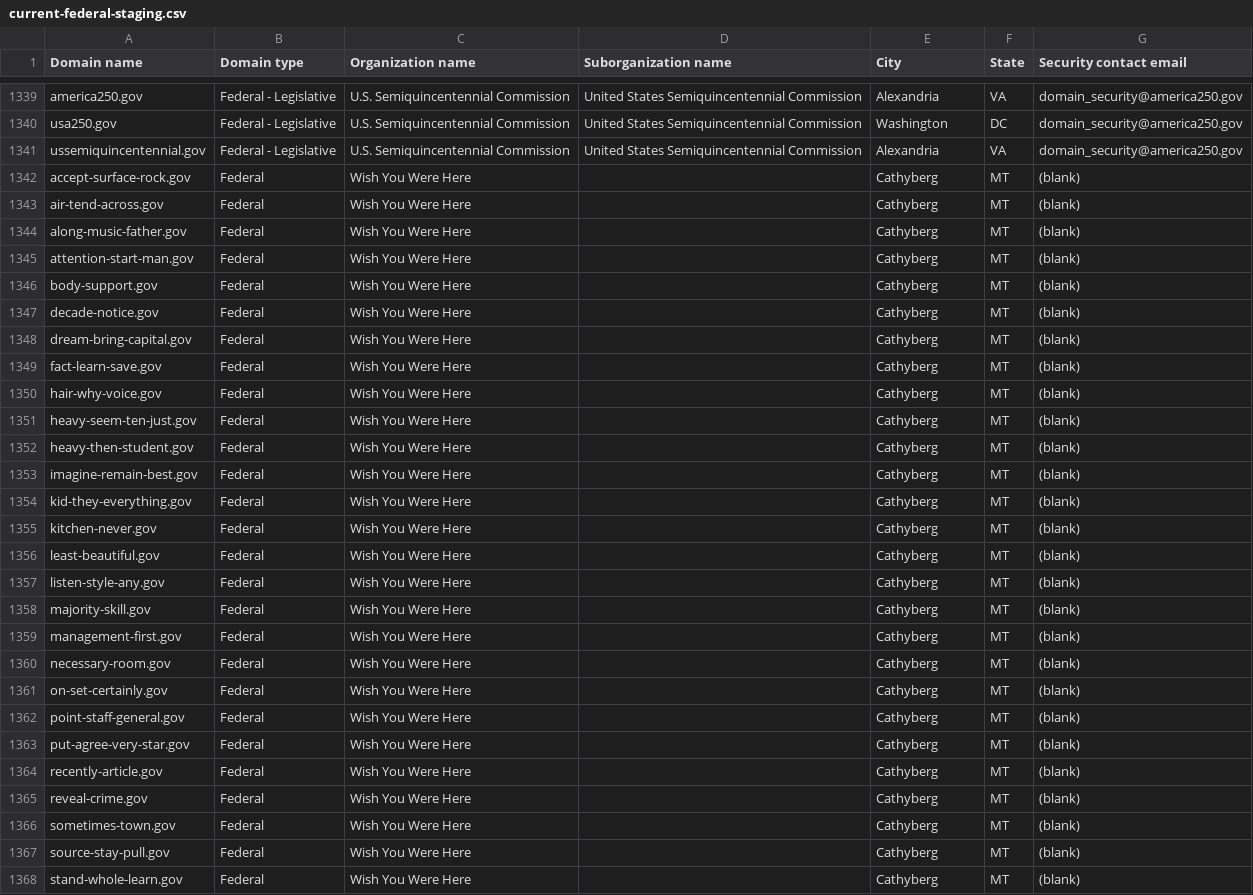
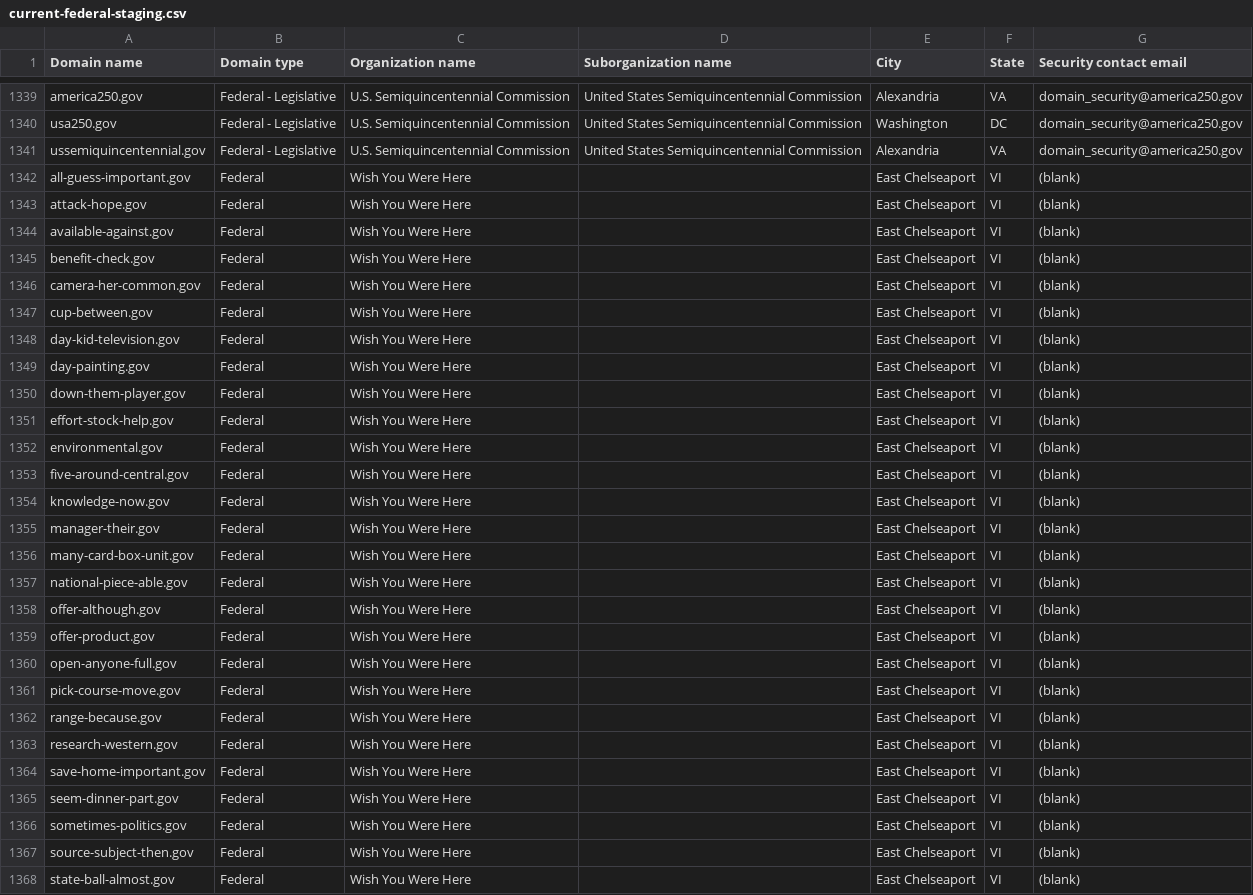
Before and after one commit to cisagov/dotgov-data-staging, a CSV file: current-federal-staging.csv, drawn as a sheet; only a part is shown, gaps mark what is left out; the diff covers the shown part only.

Commit message:
Flat: latest data (2026-06-07T08:02:41.464Z) {   "date": "2026-06-07T08:02:41.464Z",   "files": [     {       "name": "current-federal-staging.csv",       "deltaBytes": 210,       "source": "https://getgov-staging.app.cloud.gov/api/v1/get-report/current-federal"     },     {       "name": "current-full-staging.csv",       "deltaBytes": 210,       "source": "https://getgov-staging.app.cloud.gov/api/v1/get-report/current-full"     }   ] }

```diff
--- a/current-federal-staging.csv
+++ b/current-federal-staging.csv
@@ -1341,28 +1341,28 @@ usa250.gov,Federal - Legislative,U.S. Semiquincentennial Commission,United State
 ussemiquincentennial.gov,Federal - Legislative,U.S. Semiquincentennial Commission,United States Semiquincentennial Commission,Alexandria,VA,domain_security@america250.gov
-accept-surface-rock.gov,Federal,Wish You Were Here,,Cathyberg,MT,(blank)
-air-tend-across.gov,Federal,Wish You Were Here,,Cathyberg,MT,(blank)
-along-music-father.gov,Federal,Wish You Were Here,,Cathyberg,MT,(blank)
-attention-start-man.gov,Federal,Wish You Were Here,,Cathyberg,MT,(blank)
-body-support.gov,Federal,Wish You Were Here,,Cathyberg,MT,(blank)
-decade-notice.gov,Federal,Wish You Were Here,,Cathyberg,MT,(blank)
-dream-bring-capital.gov,Federal,Wish You Were Here,,Cathyberg,MT,(blank)
-fact-learn-save.gov,Federal,Wish You Were Here,,Cathyberg,MT,(blank)
-hair-why-voice.gov,Federal,Wish You Were Here,,Cathyberg,MT,(blank)
-heavy-seem-ten-just.gov,Federal,Wish You Were Here,,Cathyberg,MT,(blank)
-heavy-then-student.gov,Federal,Wish You Were Here,,Cathyberg,MT,(blank)
-imagine-remain-best.gov,Federal,Wish You Were Here,,Cathyberg,MT,(blank)
-kid-they-everything.gov,Federal,Wish You Were Here,,Cathyberg,MT,(blank)
-kitchen-never.gov,Federal,Wish You Were Here,,Cathyberg,MT,(blank)
-least-beautiful.gov,Federal,Wish You Were Here,,Cathyberg,MT,(blank)
-listen-style-any.gov,Federal,Wish You Were Here,,Cathyberg,MT,(blank)
-majority-skill.gov,Federal,Wish You Were Here,,Cathyberg,MT,(blank)
-management-first.gov,Federal,Wish You Were Here,,Cathyberg,MT,(blank)
-necessary-room.gov,Federal,Wish You Were Here,,Cathyberg,MT,(blank)
-on-set-certainly.gov,Federal,Wish You Were Here,,Cathyberg,MT,(blank)
-point-staff-general.gov,Federal,Wish You Were Here,,Cathyberg,MT,(blank)
-put-agree-very-star.gov,Federal,Wish You Were Here,,Cathyberg,MT,(blank)
-recently-article.gov,Federal,Wish You Were Here,,Cathyberg,MT,(blank)
-reveal-crime.gov,Federal,Wish You Were Here,,Cathyberg,MT,(blank)
-sometimes-town.gov,Federal,Wish You Were Here,,Cathyberg,MT,(blank)
-source-stay-pull.gov,Federal,Wish You Were Here,,Cathyberg,MT,(blank)
-stand-whole-learn.gov,Federal,Wish You Were Here,,Cathyberg,MT,(blank)
+all-guess-important.gov,Federal,Wish You Were Here,,East Chelseaport,VI,(blank)
+attack-hope.gov,Federal,Wish You Were Here,,East Chelseaport,VI,(blank)
+available-against.gov,Federal,Wish You Were Here,,East Chelseaport,VI,(blank)
+benefit-check.gov,Federal,Wish You Were Here,,East Chelseaport,VI,(blank)
+camera-her-common.gov,Federal,Wish You Were Here,,East Chelseaport,VI,(blank)
+cup-between.gov,Federal,Wish You Were Here,,East Chelseaport,VI,(blank)
+day-kid-television.gov,Federal,Wish You Were Here,,East Chelseaport,VI,(blank)
+day-painting.gov,Federal,Wish You Were Here,,East Chelseaport,VI,(blank)
+down-them-player.gov,Federal,Wish You Were Here,,East Chelseaport,VI,(blank)
+effort-stock-help.gov,Federal,Wish You Were Here,,East Chelseaport,VI,(blank)
+environmental.gov,Federal,Wish You Were Here,,East Chelseaport,VI,(blank)
+five-around-central.gov,Federal,Wish You Were Here,,East Chelseaport,VI,(blank)
+knowledge-now.gov,Federal,Wish You Were Here,,East Chelseaport,VI,(blank)
+manager-their.gov,Federal,Wish You Were Here,,East Chelseaport,VI,(blank)
+many-card-box-unit.gov,Federal,Wish You Were Here,,East Chelseaport,VI,(blank)
+national-piece-able.gov,Federal,Wish You Were Here,,East Chelseaport,VI,(blank)
+offer-although.gov,Federal,Wish You Were Here,,East Chelseaport,VI,(blank)
+offer-product.gov,Federal,Wish You Were Here,,East Chelseaport,VI,(blank)
+open-anyone-full.gov,Federal,Wish You Were Here,,East Chelseaport,VI,(blank)
+pick-course-move.gov,Federal,Wish You Were Here,,East Chelseaport,VI,(blank)
+range-because.gov,Federal,Wish You Were Here,,East Chelseaport,VI,(blank)
+research-western.gov,Federal,Wish You Were Here,,East Chelseaport,VI,(blank)
+save-home-important.gov,Federal,Wish You Were Here,,East Chelseaport,VI,(blank)
+seem-dinner-part.gov,Federal,Wish You Were Here,,East Chelseaport,VI,(blank)
+sometimes-politics.gov,Federal,Wish You Were Here,,East Chelseaport,VI,(blank)
+source-subject-then.gov,Federal,Wish You Were Here,,East Chelseaport,VI,(blank)
+state-ball-almost.gov,Federal,Wish You Were Here,,East Chelseaport,VI,(blank)
```
Also changed, not shown: 15 edited cells elsewhere in this file, 1 other file.
